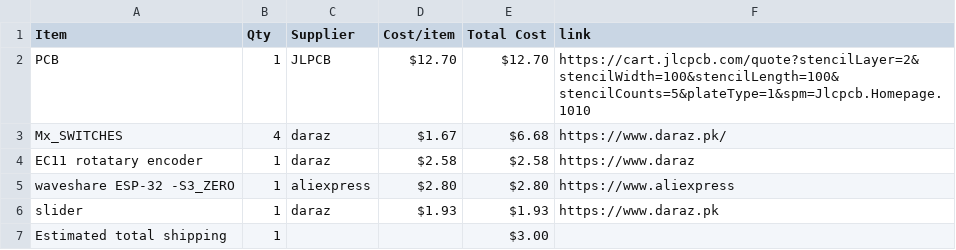
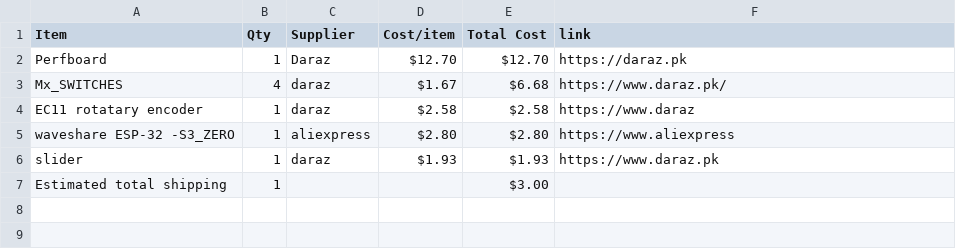
Before and after one commit to hadiwastaken/MIDI-KEYPAD, a CSV file: BOM.csv, drawn as a sheet.

Commit message:
Sync Midi Keyboard from Half Life

```diff
--- a/BOM.csv
+++ b/BOM.csv
@@ -1,3 +1,3 @@
 Item,Qty,Supplier,Cost/item,Total Cost,link
-PCB,1,JLPCB,$12.70,$12.70,https://cart.jlcpcb.com/quote?stencilLayer=2&stencilWidth=100&stencilLength=100&stencilCounts=5&plateType=1&spm=Jlcpcb.Homepage.1010
+Perfboard,1,Daraz,$12.70,$12.70,https://daraz.pk
 Mx_SWITCHES,4,daraz,$1.67,$6.68,https://www.daraz.pk/
```
